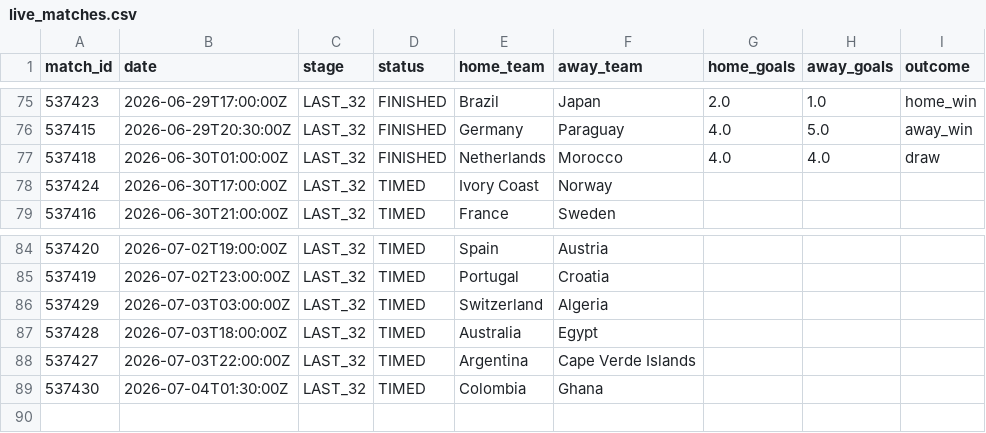
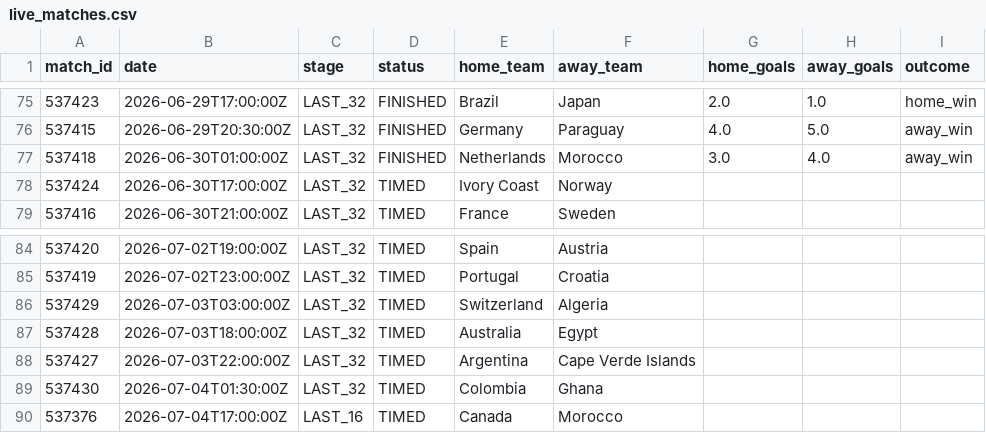
Before and after one commit to ABHIRAMKATARI1289/FIFA-WC-2026, a CSV file: data/processed/live_matches.csv, drawn as a sheet; only a part is shown, gaps mark what is left out.

```diff
--- a/data/processed/live_matches.csv
+++ b/data/processed/live_matches.csv
@@ -76,3 +76,3 @@ match_id,date,stage,status,home_team,away_team,home_goals,away_goals,outcome
 537415,2026-06-29T20:30:00Z,LAST_32,FINISHED,Germany,Paraguay,4.0,5.0,away_win
-537418,2026-06-30T01:00:00Z,LAST_32,FINISHED,Netherlands,Morocco,4.0,4.0,draw
+537418,2026-06-30T01:00:00Z,LAST_32,FINISHED,Netherlands,Morocco,3.0,4.0,away_win
 537424,2026-06-30T17:00:00Z,LAST_32,TIMED,Ivory Coast,Norway,,,
@@ -89 +89,2 @@ match_id,date,stage,status,home_team,away_team,home_goals,away_goals,outcome
 537430,2026-07-04T01:30:00Z,LAST_32,TIMED,Colombia,Ghana,,,
+537376,2026-07-04T17:00:00Z,LAST_16,TIMED,Canada,Morocco,,,
```
